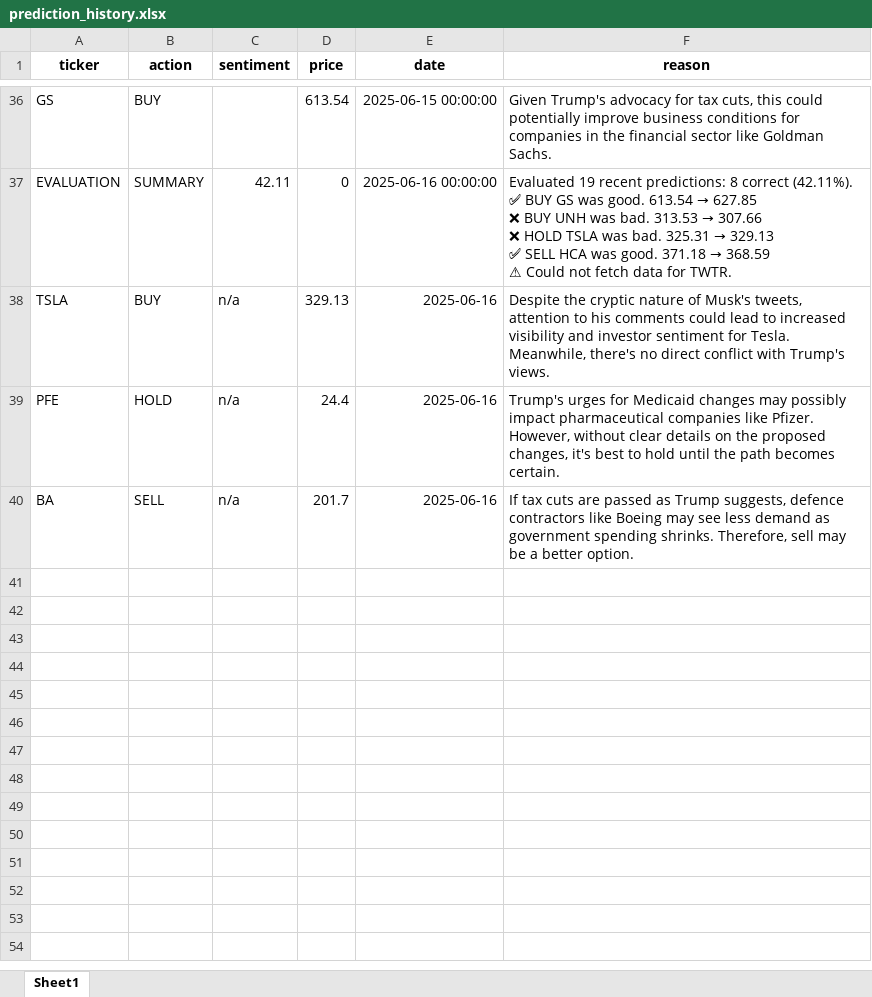
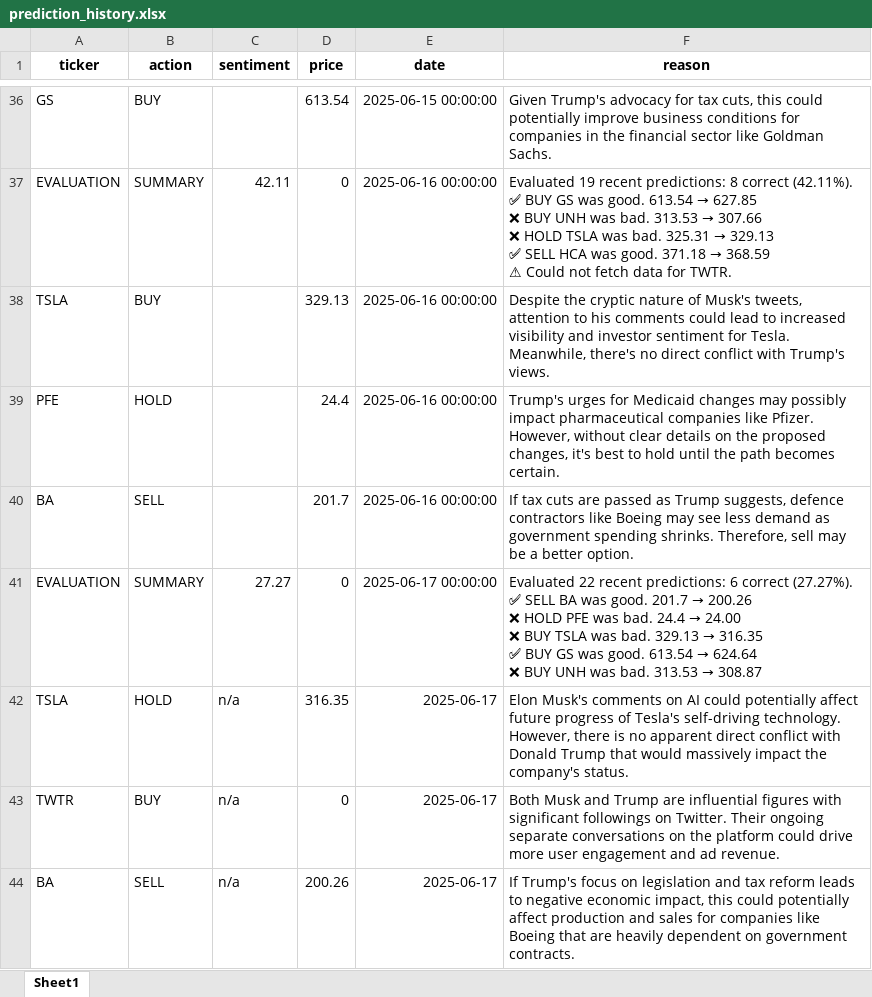
Before and after one commit to MikePresman/stock-prediction, an Excel workbook: prediction_history.xlsx, sheet Sheet1, drawn as a sheet; only a part is shown, gaps mark what is left out; values as stored, in another font and other column widths than the file's, no borders; ↵ is a line break in a cell; the diff names each change by its address in the sheet, - before the commit and + after, or states it on an @@ line.

```diff
--- a/prediction_history.xlsx (sheet Sheet1)
+++ b/prediction_history.xlsx (sheet Sheet1)
-C38:C40 (sentiment): n/a
+C38:C40 (sentiment): (empty)
-E38:E40 (date): 2025-06-16
+E38:E40 (date): 2025-06-16 00:00:00
+row 41: EVALUATION | SUMMARY | 27.27 | 0 | 2025-06-17 00:00:00 | Evaluated 22 recent predictions: 6 correct (27.27%). ↵ ✅ SELL BA was good. 201.7 → 200.26 ↵ ❌ HOLD PFE was bad. 24.4 → 24.00 ↵ ❌ BUY TSLA was bad. 329.13 → 316.35 ↵ ✅ BUY GS was good. 613.54 → 624.64 ↵ ❌ BUY UNH was bad. 313.53 → 308.87
+row 42: TSLA | HOLD | n/a | 316.35 | 2025-06-17 | Elon Musk's comments on AI could potentially affect future progress of Tesla's self-driving technology. However, there is no apparent direct conflict with Donald Trump that would massively impact the company's status.
+row 43: TWTR | BUY | n/a | 0 | 2025-06-17 | Both Musk and Trump are influential figures with significant followings on Twitter. Their ongoing separate conversations on the platform could drive more user engagement and ad revenue.
+row 44: BA | SELL | n/a | 200.26 | 2025-06-17 | If Trump's focus on legislation and tax reform leads to negative economic impact, this could potentially affect production and sales for companies like Boeing that are heavily dependent on government contracts.
```
